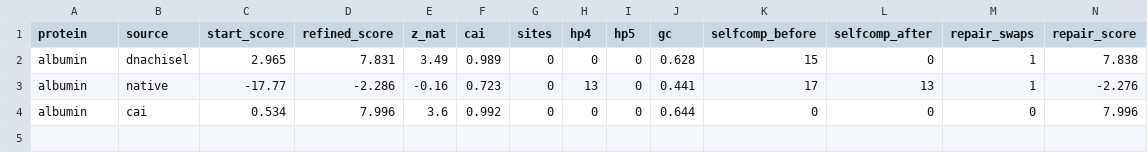
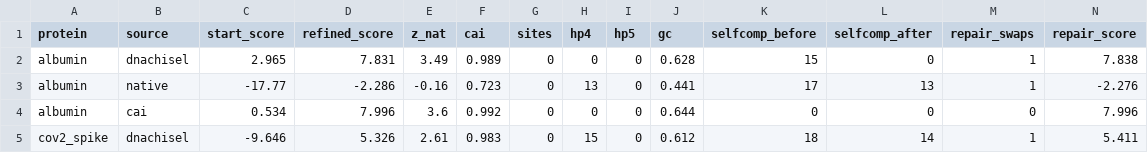
Before and after one commit to elenalulu/mRNAGen, a TSV file: data/deliverable/independent_candidates.tsv, drawn as a sheet; only a part is shown; rows hold the shown columns only; the diff names each change by its address in the sheet, - before the commit and + after, or states it on an @@ line.

Commit message:
updated

```diff
--- a/data/deliverable/independent_candidates.tsv
+++ b/data/deliverable/independent_candidates.tsv
+row 5: cov2_spike | dnachisel | -9.646 | 5.326 | 2.61 | 0.983 | 0 | 15 | 0 | 0.612 | 18 | 14 | 1 | 5.411
```
